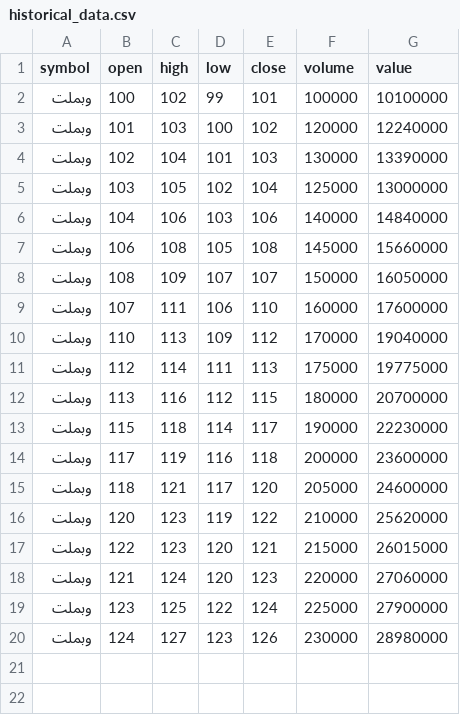
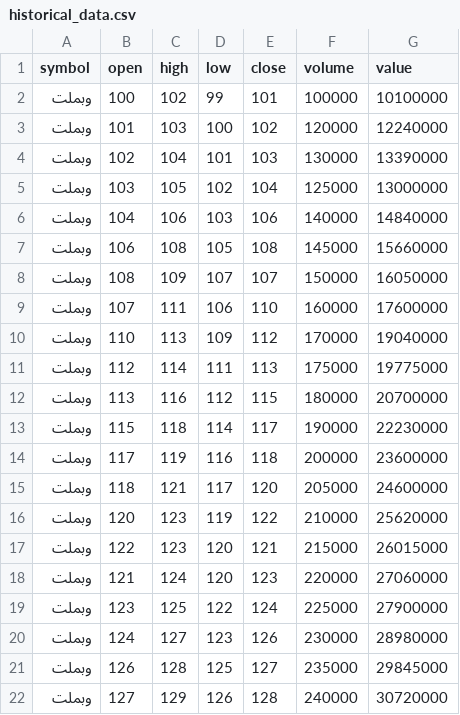
Before and after one commit to stevenyk1979-boop/Iran-AI-Trader, a CSV file: historical_data.csv, drawn as a sheet.

Commit message:
Update historical_data.csv

```diff
--- a/historical_data.csv
+++ b/historical_data.csv
@@ -20 +20,3 @@ symbol,open,high,low,close,volume,value
 وبملت,124,127,123,126,230000,28980000
+وبملت,126,128,125,127,235000,29845000
+وبملت,127,129,126,128,240000,30720000
```
